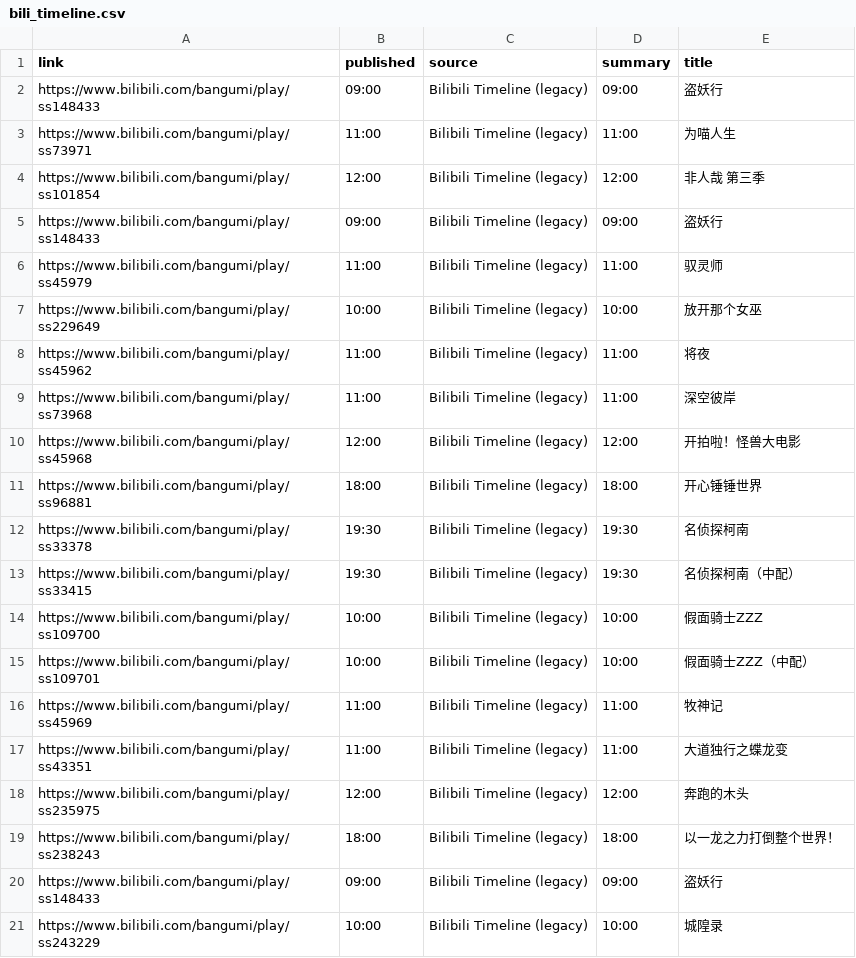
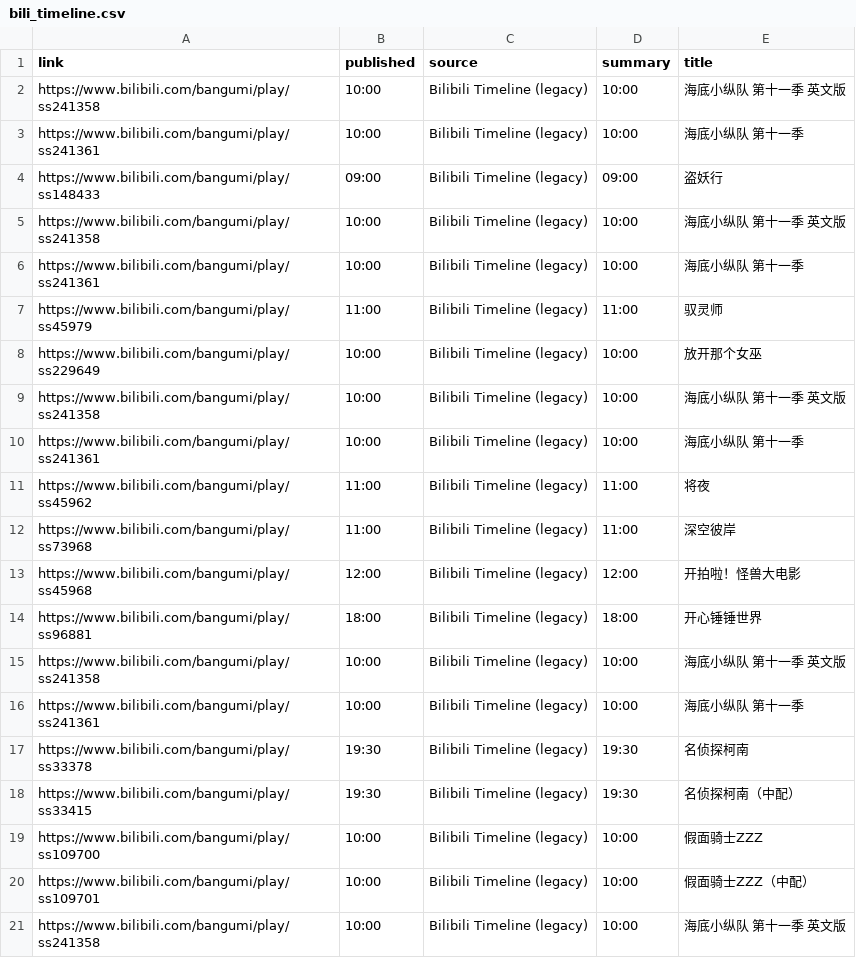
Before and after one commit to BennetttChen/Python-crawl, a CSV file: output/bili_timeline.csv, drawn as a sheet.

```diff
--- a/output/bili_timeline.csv
+++ b/output/bili_timeline.csv
@@ -1,8 +1,11 @@
 link,published,source,summary,title
+https://www.bilibili.com/bangumi/play/ss241358,10:00,Bilibili Timeline (legacy),10:00,海底小纵队 第十一季 英文版
+https://www.bilibili.com/bangumi/play/ss241361,10:00,Bilibili Timeline (legacy),10:00,海底小纵队 第十一季
 https://www.bilibili.com/bangumi/play/ss148433,09:00,Bilibili Timeline (legacy),09:00,盗妖行
-https://www.bilibili.com/bangumi/play/ss73971,11:00,Bilibili Timeline (legacy),11:00,为喵人生
-https://www.bilibili.com/bangumi/play/ss101854,12:00,Bilibili Timeline (legacy),12:00,非人哉 第三季
-https://www.bilibili.com/bangumi/play/ss148433,09:00,Bilibili Timeline (legacy),09:00,盗妖行
+https://www.bilibili.com/bangumi/play/ss241358,10:00,Bilibili Timeline (legacy),10:00,海底小纵队 第十一季 英文版
+https://www.bilibili.com/bangumi/play/ss241361,10:00,Bilibili Timeline (legacy),10:00,海底小纵队 第十一季
 https://www.bilibili.com/bangumi/play/ss45979,11:00,Bilibili Timeline (legacy),11:00,驭灵师
 https://www.bilibili.com/bangumi/play/ss229649,10:00,Bilibili Timeline (legacy),10:00,放开那个女巫
+https://www.bilibili.com/bangumi/play/ss241358,10:00,Bilibili Timeline (legacy),10:00,海底小纵队 第十一季 英文版
+https://www.bilibili.com/bangumi/play/ss241361,10:00,Bilibili Timeline (legacy),10:00,海底小纵队 第十一季
 https://www.bilibili.com/bangumi/play/ss45962,11:00,Bilibili Timeline (legacy),11:00,将夜
@@ -11,2 +14,4 @@ https://www.bilibili.com/bangumi/play/ss45968,12:00,Bilibili Timeline (legacy),1
 https://www.bilibili.com/bangumi/play/ss96881,18:00,Bilibili Timeline (legacy),18:00,开心锤锤世界
+https://www.bilibili.com/bangumi/play/ss241358,10:00,Bilibili Timeline (legacy),10:00,海底小纵队 第十一季 英文版
+https://www.bilibili.com/bangumi/play/ss241361,10:00,Bilibili Timeline (legacy),10:00,海底小纵队 第十一季
 https://www.bilibili.com/bangumi/play/ss33378,19:30,Bilibili Timeline (legacy),19:30,名侦探柯南
@@ -15,7 +20,2 @@ https://www.bilibili.com/bangumi/play/ss109700,10:00,Bilibili Timeline (legacy),
 https://www.bilibili.com/bangumi/play/ss109701,10:00,Bilibili Timeline (legacy),10:00,假面骑士ZZZ（中配）
-https://www.bilibili.com/bangumi/play/ss45969,11:00,Bilibili Timeline (legacy),11:00,牧神记
-https://www.bilibili.com/bangumi/play/ss43351,11:00,Bilibili Timeline (legacy),11:00,大道独行之蝶龙变
-https://www.bilibili.com/bangumi/play/ss235975,12:00,Bilibili Timeline (legacy),12:00,奔跑的木头
-https://www.bilibili.com/bangumi/play/ss238243,18:00,Bilibili Timeline (legacy),18:00,以一龙之力打倒整个世界！
-https://www.bilibili.com/bangumi/play/ss148433,09:00,Bilibili Timeline (legacy),09:00,盗妖行
-https://www.bilibili.com/bangumi/play/ss243229,10:00,Bilibili Timeline (legacy),10:00,城隍录
+https://www.bilibili.com/bangumi/play/ss241358,10:00,Bilibili Timeline (legacy),10:00,海底小纵队 第十一季 英文版
```
Also changed, not shown: 2 other files.
